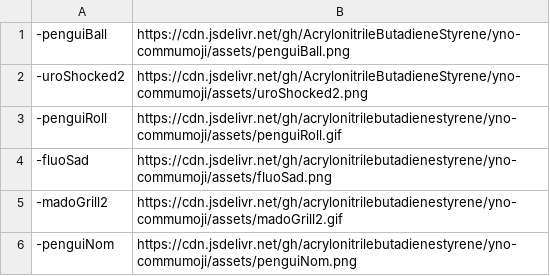
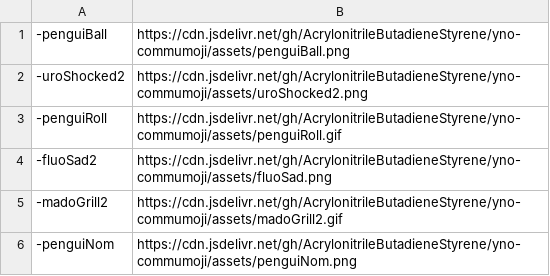
Before and after one commit to AcrylonitrileButadieneStyrene/yno-commumoji, a CSV file: config.csv, drawn as a sheet.

Commit message:
rename -fluoSad to -fluoSad2

```diff
--- a/config.csv
+++ b/config.csv
@@ -2,5 +2,5 @@
 -uroShocked2,https://cdn.jsdelivr.net/gh/AcrylonitrileButadieneStyrene/yno-commumoji/assets/uroShocked2.png
--penguiRoll,https://cdn.jsdelivr.net/gh/acrylonitrilebutadienestyrene/yno-commumoji/assets/penguiRoll.gif
--fluoSad,https://cdn.jsdelivr.net/gh/acrylonitrilebutadienestyrene/yno-commumoji/assets/fluoSad.png
--madoGrill2,https://cdn.jsdelivr.net/gh/acrylonitrilebutadienestyrene/yno-commumoji/assets/madoGrill2.gif
--penguiNom,https://cdn.jsdelivr.net/gh/acrylonitrilebutadienestyrene/yno-commumoji/assets/penguiNom.png
+-penguiRoll,https://cdn.jsdelivr.net/gh/AcrylonitrileButadieneStyrene/yno-commumoji/assets/penguiRoll.gif
+-fluoSad2,https://cdn.jsdelivr.net/gh/AcrylonitrileButadieneStyrene/yno-commumoji/assets/fluoSad.png
+-madoGrill2,https://cdn.jsdelivr.net/gh/AcrylonitrileButadieneStyrene/yno-commumoji/assets/madoGrill2.gif
+-penguiNom,https://cdn.jsdelivr.net/gh/AcrylonitrileButadieneStyrene/yno-commumoji/assets/penguiNom.png
```
